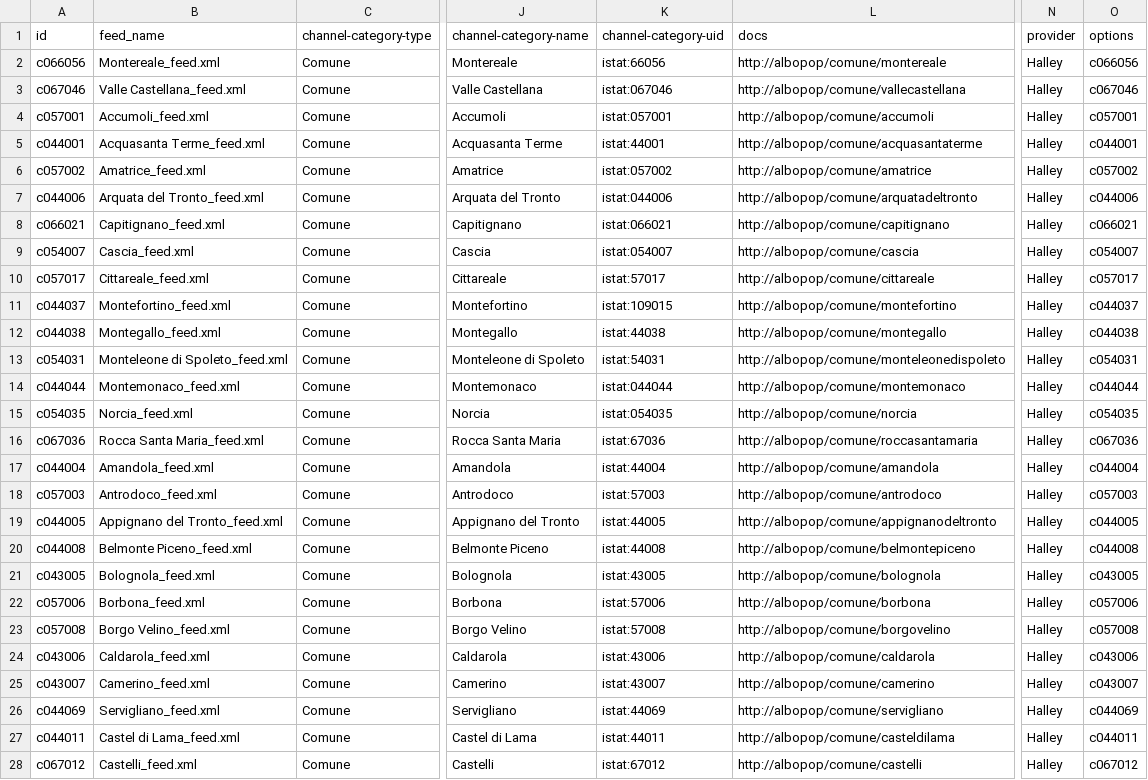
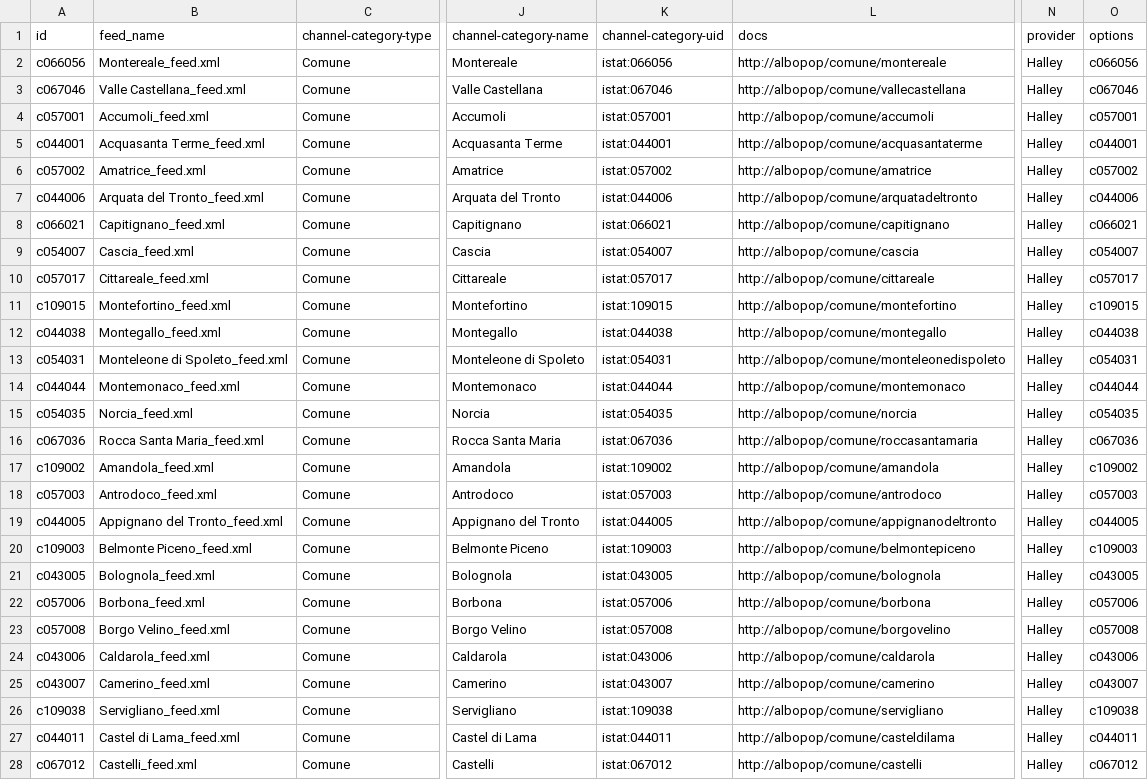
Before and after one commit to RicostruzioneTrasparente/rt-scrapers, a CSV file: elenco_albi.csv, drawn as a sheet; only a part is shown, gaps mark what is left out; the diff covers the shown part only; the diff names each change by its address in the sheet, - before the commit and + after, or states it on an @@ line.

Commit message:
inseriti codici ISTAT corretti

```diff
--- a/elenco_albi.csv
+++ b/elenco_albi.csv
-K2 (channel-category-uid): istat:66056
+K2 (channel-category-uid): istat:066056
-K5 (channel-category-uid): istat:44001
+K5 (channel-category-uid): istat:044001
-K10 (channel-category-uid): istat:57017
+K10 (channel-category-uid): istat:057017
-A11 (id): c044037
+A11 (id): c109015
-O11 (options): c044037
+O11 (options): c109015
-K12 (channel-category-uid): istat:44038
+K12 (channel-category-uid): istat:044038
-K13 (channel-category-uid): istat:54031
+K13 (channel-category-uid): istat:054031
-K16 (channel-category-uid): istat:67036
+K16 (channel-category-uid): istat:067036
-A17 (id): c044004
+A17 (id): c109002
-K17 (channel-category-uid): istat:44004
+K17 (channel-category-uid): istat:109002
-O17 (options): c044004
+O17 (options): c109002
-K18 (channel-category-uid): istat:57003
+K18 (channel-category-uid): istat:057003
-K19 (channel-category-uid): istat:44005
+K19 (channel-category-uid): istat:044005
-A20 (id): c044008
+A20 (id): c109003
-K20 (channel-category-uid): istat:44008
+K20 (channel-category-uid): istat:109003
-O20 (options): c044008
+O20 (options): c109003
-K21 (channel-category-uid): istat:43005
+K21 (channel-category-uid): istat:043005
-K22 (channel-category-uid): istat:57006
+K22 (channel-category-uid): istat:057006
-K23 (channel-category-uid): istat:57008
+K23 (channel-category-uid): istat:057008
-K24 (channel-category-uid): istat:43006
+K24 (channel-category-uid): istat:043006
-K25 (channel-category-uid): istat:43007
+K25 (channel-category-uid): istat:043007
-A26 (id): c044069
+A26 (id): c109038
-K26 (channel-category-uid): istat:44069
+K26 (channel-category-uid): istat:109038
-O26 (options): c044069
+O26 (options): c109038
-K27 (channel-category-uid): istat:44011
+K27 (channel-category-uid): istat:044011
-K28 (channel-category-uid): istat:67012
+K28 (channel-category-uid): istat:067012
```
Also changed, not shown: 49 edited cells elsewhere in this file.
